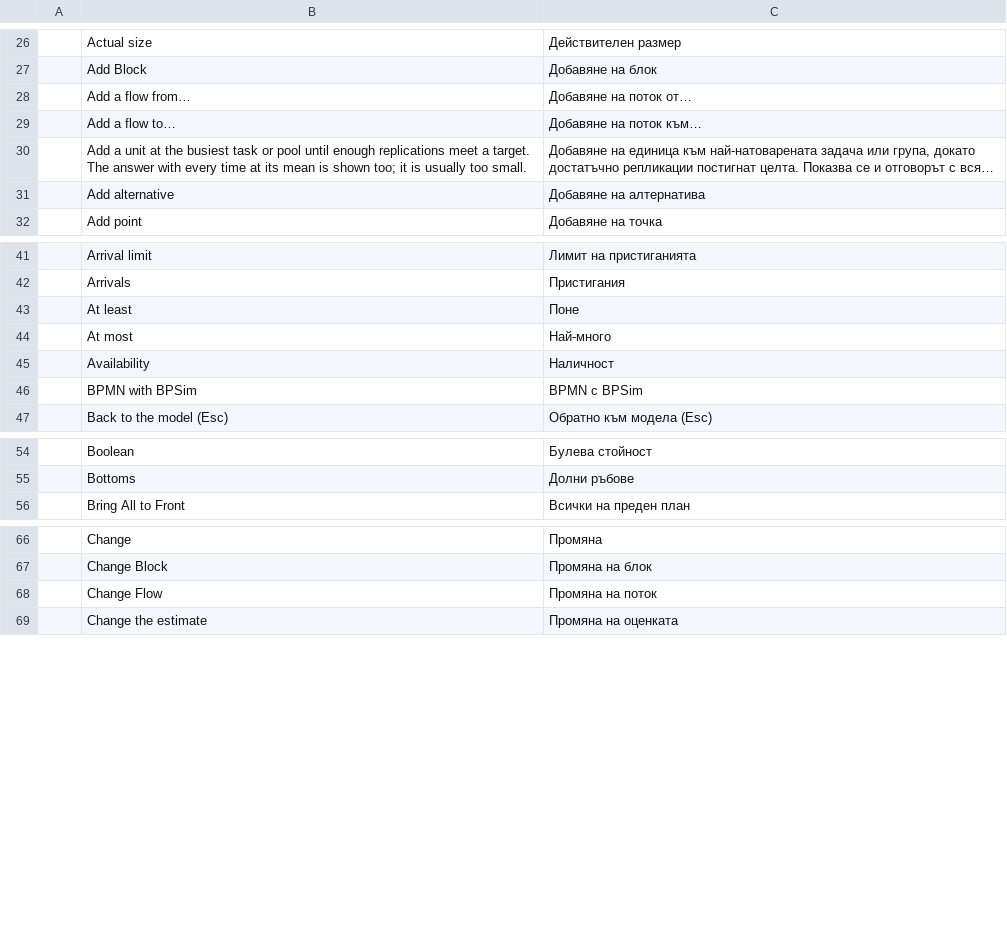
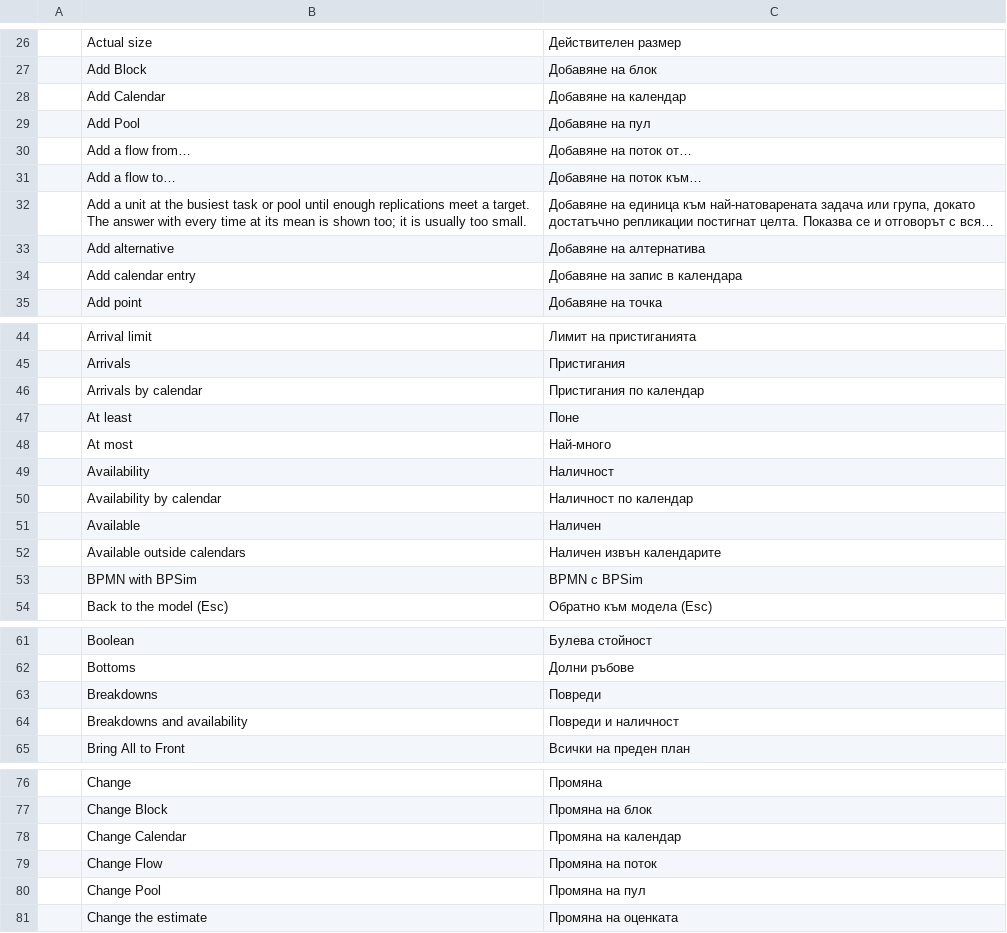
Before and after one commit to helenkwok/StochCraft, a TSV file: i18n/bg.tsv, drawn as a sheet; only a part is shown, gaps mark what is left out; long unchanged cells end in …; the diff covers the shown part only.

```diff
--- a/i18n/bg.tsv
+++ b/i18n/bg.tsv
@@ -27,2 +27,4 @@
 	Add Block	Добавяне на блок
+	Add Calendar	Добавяне на календар
+	Add Pool	Добавяне на пул
 	Add a flow from…	Добавяне на поток от…
@@ -31,2 +33,3 @@
 	Add alternative	Добавяне на алтернатива
+	Add calendar entry	Добавяне на запис в календара
 	Add point	Добавяне на точка
@@ -42,2 +45,3 @@
 	Arrivals	Пристигания
+	Arrivals by calendar	Пристигания по календар
 	At least	Поне
@@ -45,2 +49,5 @@
 	Availability	Наличност
+	Availability by calendar	Наличност по календар
+	Available	Наличен
+	Available outside calendars	Наличен извън календарите
 	BPMN with BPSim	BPMN с BPSim
@@ -55,2 +62,4 @@
 	Bottoms	Долни ръбове
+	Breakdowns	Повреди
+	Breakdowns and availability	Повреди и наличност
 	Bring All to Front	Всички на преден план
@@ -67,3 +77,5 @@
 	Change Block	Промяна на блок
+	Change Calendar	Промяна на календар
 	Change Flow	Промяна на поток
+	Change Pool	Промяна на пул
 	Change the estimate	Промяна на оценката
```
Also changed, not shown: 12 added rows elsewhere in this file, i18n/el.tsv, i18n/kk.tsv, 49 other files.
